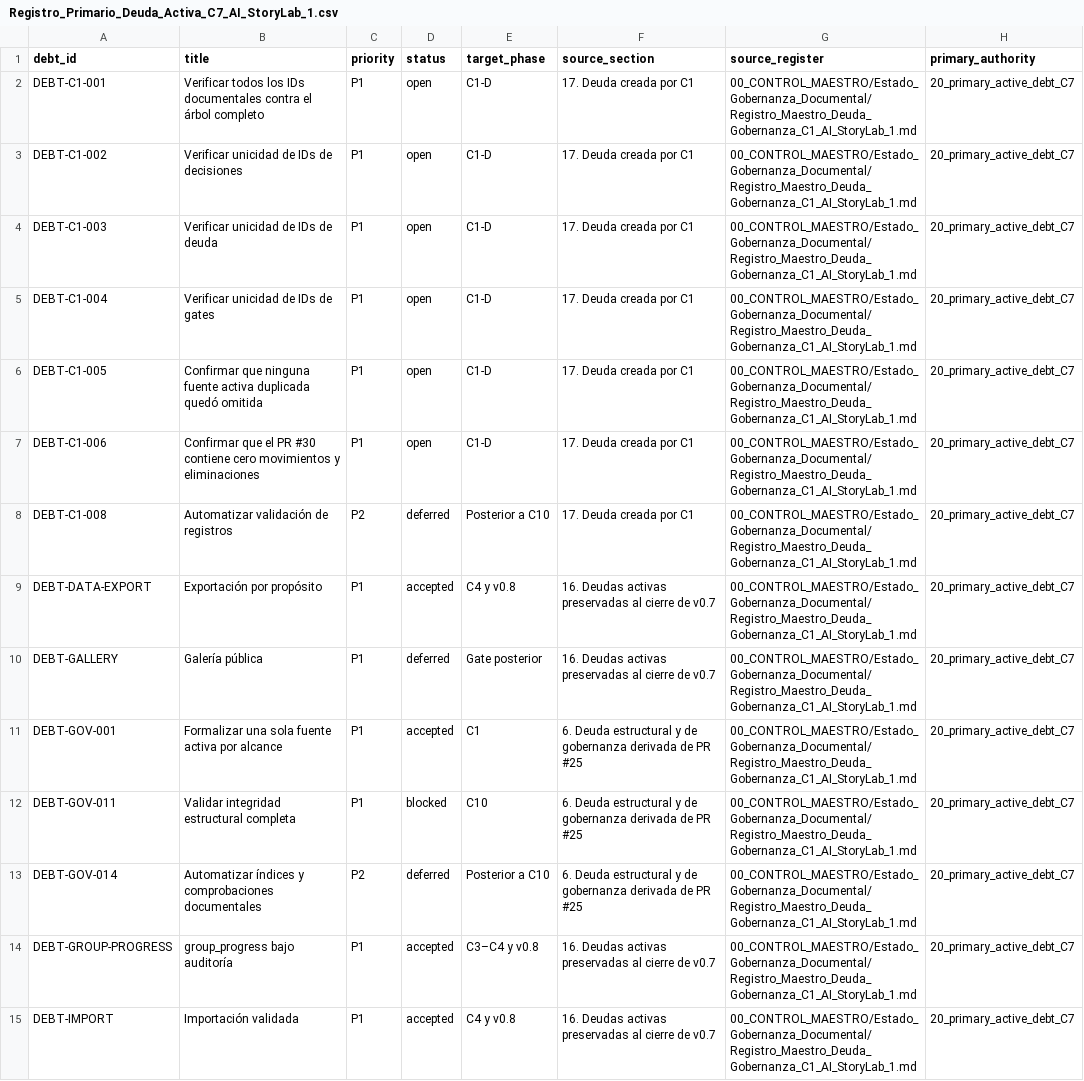
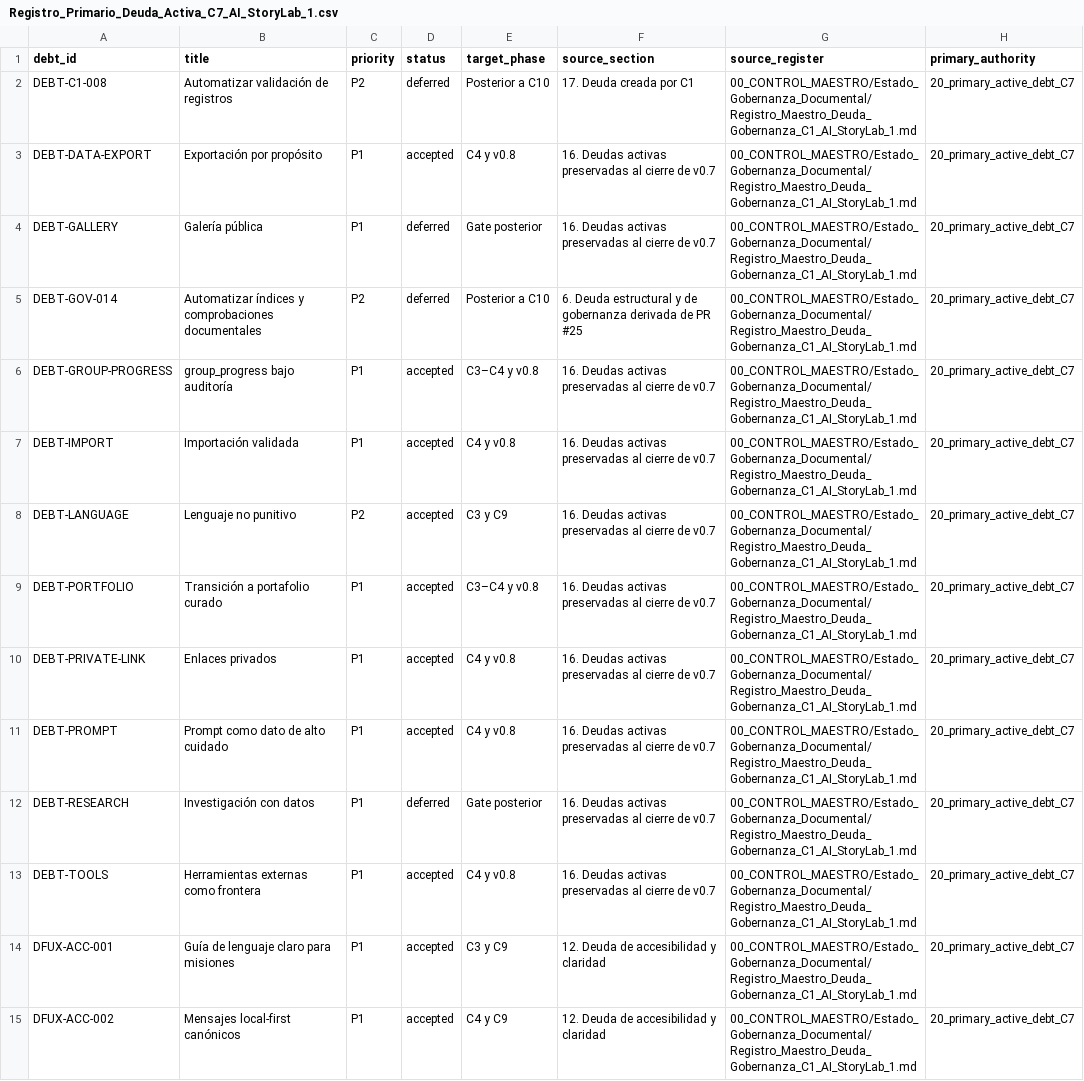
Before and after one commit to ricardojuanmorales/ai-storylab-1, a CSV file: 20_MANTENIMIENTO_Y_EVOLUCION/Registro_Deuda/Registro_Primario_Deuda_Activa_C7_AI_StoryLab_1.csv, drawn as a sheet; only a part is shown; the shorter side is filled out with more unchanged rows; the diff names each change by its address in the sheet, - before the commit and + after, or states it on an @@ line.

```diff
--- a/20_MANTENIMIENTO_Y_EVOLUCION/Registro_Deuda/Registro_Primario_Deuda_Activa_C7_AI_StoryLab_1.csv
+++ b/20_MANTENIMIENTO_Y_EVOLUCION/Registro_Deuda/Registro_Primario_Deuda_Activa_C7_AI_StoryLab_1.csv
-row 2: DEBT-C1-001 | Verificar todos los IDs documentales contra el árbol completo | P1 | open | C1-D | 17. Deuda creada por C1 | 00_CONTROL_MAESTRO/Estado_Gobernanza_Documental/Registro_Maestro_Deuda_Gobernanza_C1_AI_StoryLab_1.md | 20_primary_active_debt_C7
-row 3: DEBT-C1-002 | Verificar unicidad de IDs de decisiones | P1 | open | C1-D | 17. Deuda creada por C1 | 00_CONTROL_MAESTRO/Estado_Gobernanza_Documental/Registro_Maestro_Deuda_Gobernanza_C1_AI_StoryLab_1.md | 20_primary_active_debt_C7
-row 4: DEBT-C1-003 | Verificar unicidad de IDs de deuda | P1 | open | C1-D | 17. Deuda creada por C1 | 00_CONTROL_MAESTRO/Estado_Gobernanza_Documental/Registro_Maestro_Deuda_Gobernanza_C1_AI_StoryLab_1.md | 20_primary_active_debt_C7
-row 5: DEBT-C1-004 | Verificar unicidad de IDs de gates | P1 | open | C1-D | 17. Deuda creada por C1 | 00_CONTROL_MAESTRO/Estado_Gobernanza_Documental/Registro_Maestro_Deuda_Gobernanza_C1_AI_StoryLab_1.md | 20_primary_active_debt_C7
-row 6: DEBT-C1-005 | Confirmar que ninguna fuente activa duplicada quedó omitida | P1 | open | C1-D | 17. Deuda creada por C1 | 00_CONTROL_MAESTRO/Estado_Gobernanza_Documental/Registro_Maestro_Deuda_Gobernanza_C1_AI_StoryLab_1.md | 20_primary_active_debt_C7
-row 7: DEBT-C1-006 | Confirmar que el PR #30 contiene cero movimientos y eliminaciones | P1 | open | C1-D | 17. Deuda creada por C1 | 00_CONTROL_MAESTRO/Estado_Gobernanza_Documental/Registro_Maestro_Deuda_Gobernanza_C1_AI_StoryLab_1.md | 20_primary_active_debt_C7
-row 11: DEBT-GOV-001 | Formalizar una sola fuente activa por alcance | P1 | accepted | C1 | 6. Deuda estructural y de gobernanza derivada de PR #25 | 00_CONTROL_MAESTRO/Estado_Gobernanza_Documental/Registro_Maestro_Deuda_Gobernanza_C1_AI_StoryLab_1.md | 20_primary_active_debt_C7
-row 12: DEBT-GOV-011 | Validar integridad estructural completa | P1 | blocked | C10 | 6. Deuda estructural y de gobernanza derivada de PR #25 | 00_CONTROL_MAESTRO/Estado_Gobernanza_Documental/Registro_Maestro_Deuda_Gobernanza_C1_AI_StoryLab_1.md | 20_primary_active_debt_C7
```
Also changed, not shown: 19 other files.
